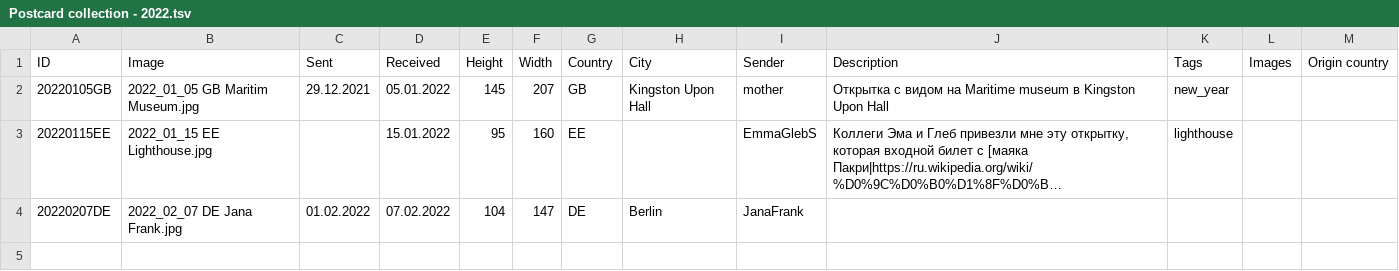
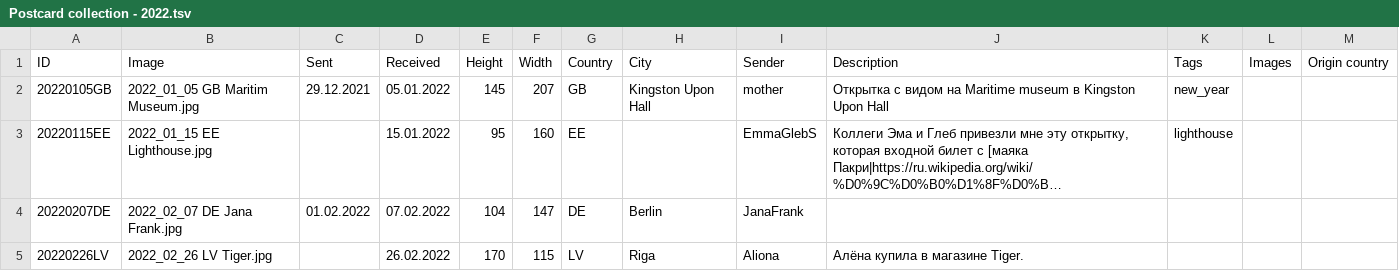
Before and after one commit to KarinaCher/collection, a TSV file: src/main/resources/Postcard collection - 2022.tsv, drawn as a sheet; long unchanged cells end in ….

```diff
--- a/src/main/resources/Postcard collection - 2022.tsv
+++ b/src/main/resources/Postcard collection - 2022.tsv
@@ -4 +4,2 @@ ID	Image	Sent	Received	Height	Width	Country	City	Sender	Description	Tags	Images
 20220207DE	2022_02_07 DE Jana Frank.jpg	01.02.2022	07.02.2022	104	147	DE	Berlin	JanaFrank				
+20220226LV	2022_02_26 LV Tiger.jpg		26.02.2022	170	115	LV	Riga	Aliona	Алёна купила в магазине Tiger.			
```
Also changed, not shown: 1 other file.
